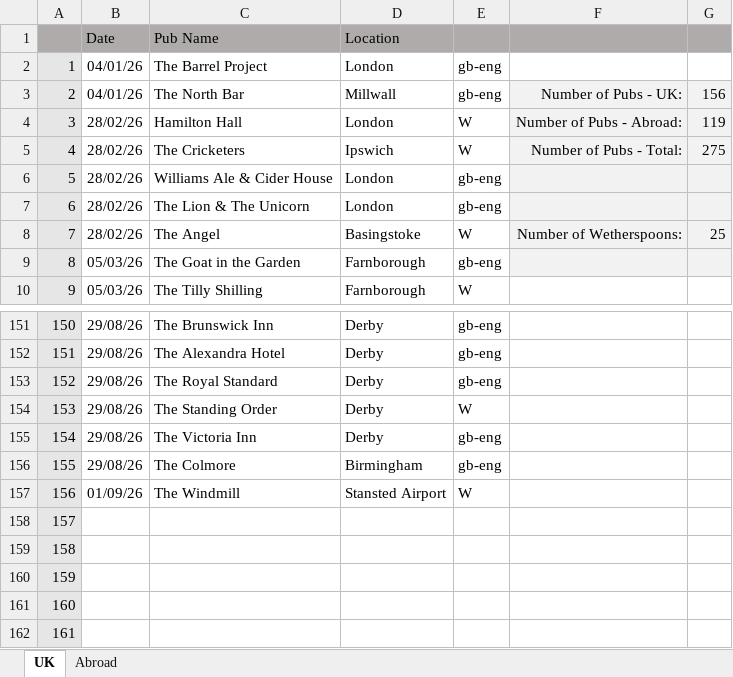
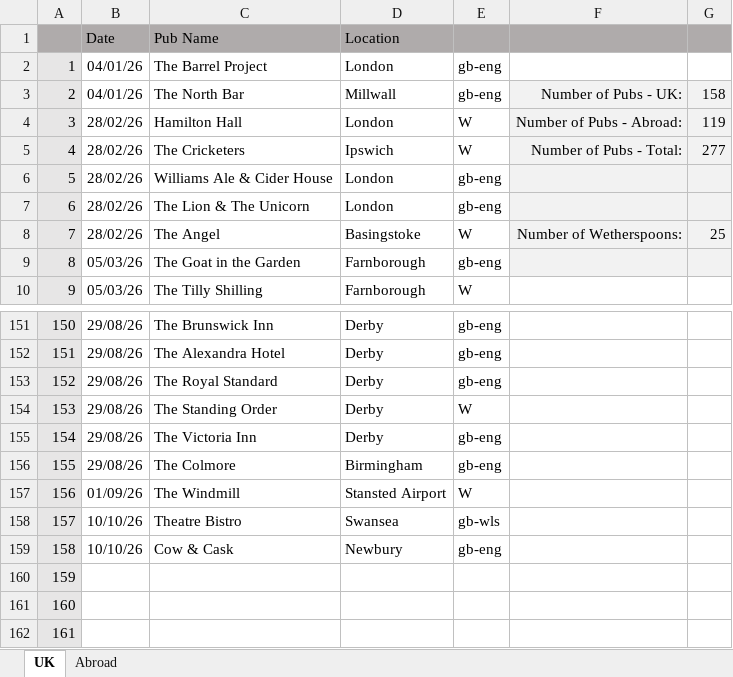
Before and after one commit to dwjhaines/WebSite, an Excel workbook: pubs/2026 Pubs.xlsx, sheet UK, drawn as a sheet; only a part is shown, gaps mark what is left out; values as stored, in another font and other column widths than the file's, no borders; the diff names each change by its address in the sheet, - before the commit and + after, or states it on an @@ line.

Commit message:
Pub list update

```diff
--- a/pubs/2026 Pubs.xlsx (sheet UK)
+++ b/pubs/2026 Pubs.xlsx (sheet UK)
-G3: 156
+G3: 158
-G5: 275
+G5: 277
-B158:B159 (Date): (empty)
+B158:B159 (Date): 10/10/26
-C158 (Pub Name): (empty)
+C158 (Pub Name): Theatre Bistro
-D158 (Location): (empty)
+D158 (Location): Swansea
-E158: (empty)
+E158: gb-wls
-C159 (Pub Name): (empty)
+C159 (Pub Name): Cow & Cask
-D159 (Location): (empty)
+D159 (Location): Newbury
-E159: (empty)
+E159: gb-eng
```
Also changed, not shown: 2 other files.
